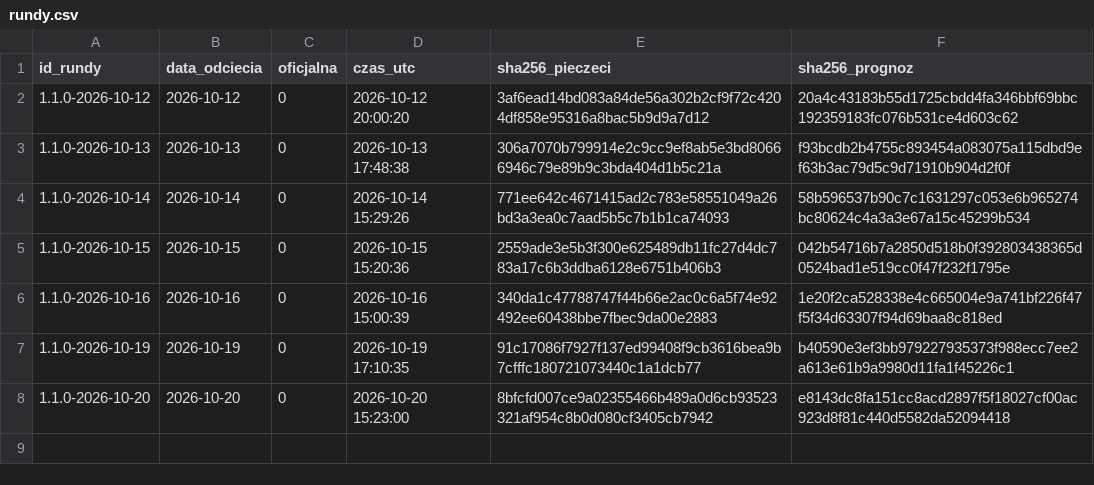
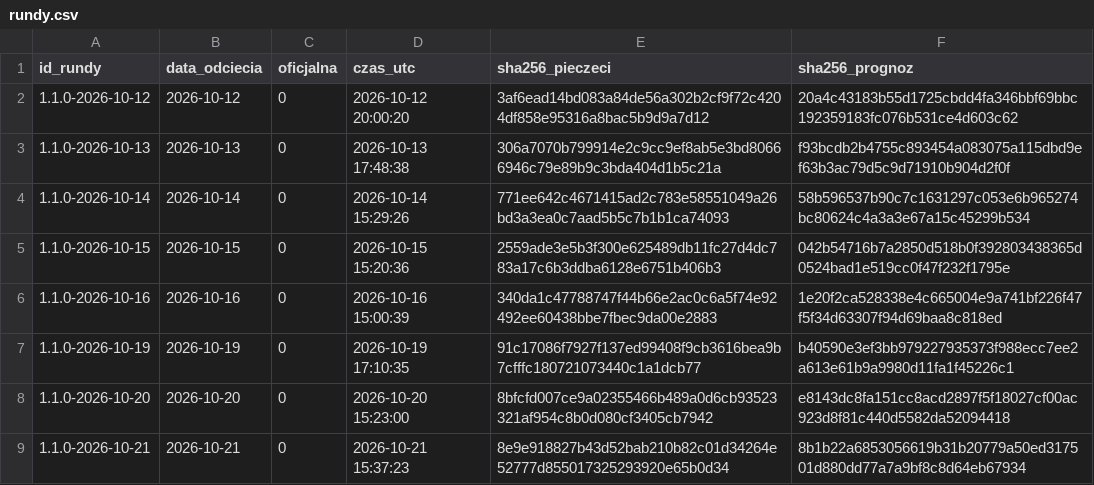
Before and after one commit to jansebastiangrygierzec/prognozy-kursow-pln, a CSV file: rundy.csv, drawn as a sheet; the diff names each change by its address in the sheet, - before the commit and + after, or states it on an @@ line.

```diff
--- a/rundy.csv
+++ b/rundy.csv
+row 9: 1.1.0-2026-10-21 | 2026-10-21 | 0 | 2026-10-21 15:37:23 | 8e9e918827b43d52bab210b82c01d34264e52777d855017325293920e65b0d34 | 8b1b22a6853056619b31b20779a50ed317501d880dd77a7a9bf8c8d64eb67934
```
Also changed, not shown: kursy.csv, 3 other files.
